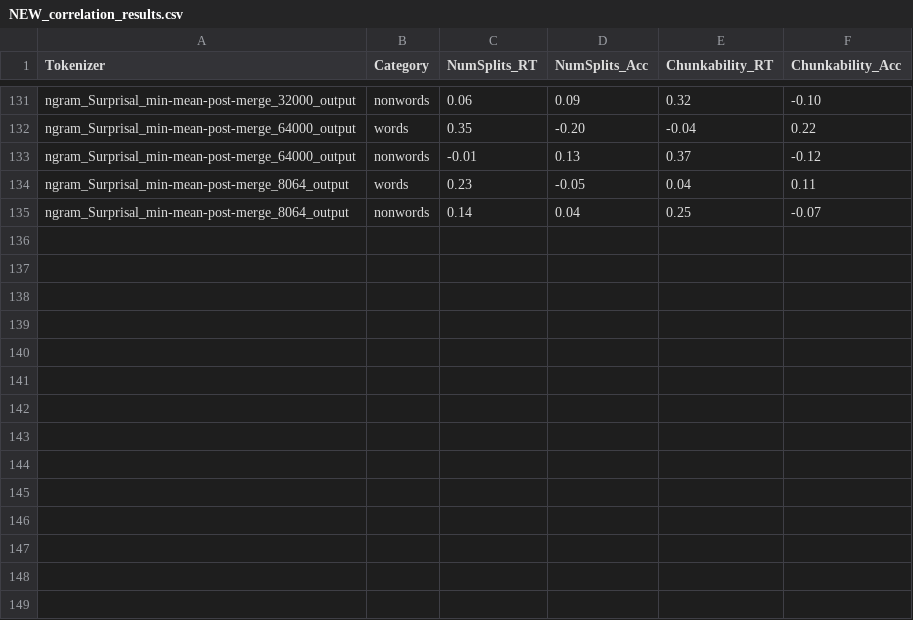
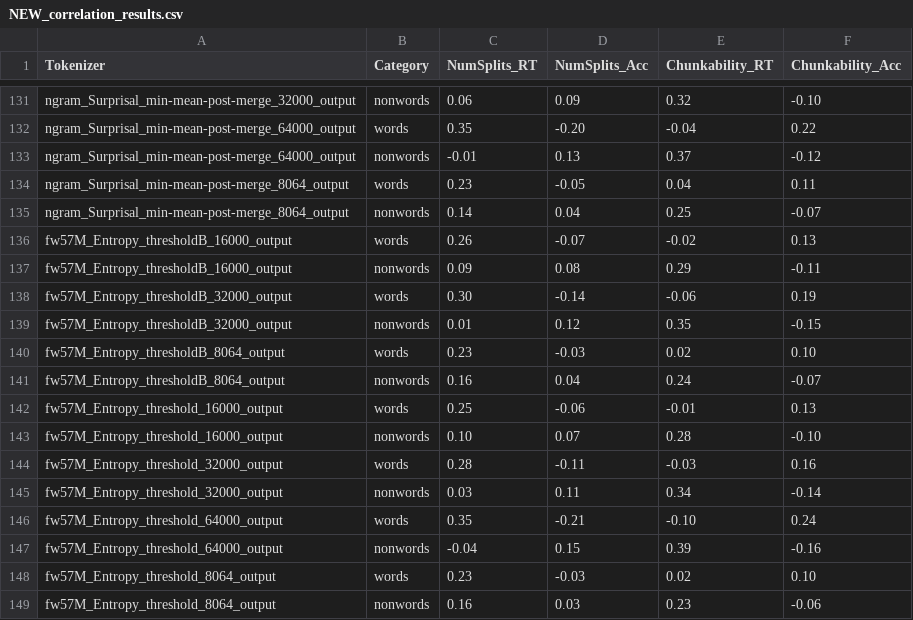
Before and after one commit to codebyzeb/infotokenization, a CSV file: eval/cog-plausibility/en/NEW_correlation_results.csv, drawn as a sheet; only a part is shown, gaps mark what is left out; the diff covers the shown part only.

Commit message:
Add files via upload

```diff
--- a/eval/cog-plausibility/en/NEW_correlation_results.csv
+++ b/eval/cog-plausibility/en/NEW_correlation_results.csv
@@ -135 +135,15 @@ ngram_Surprisal_min-mean-post-merge_8064_output, words, 0.23, -0.05, 0.04, 0.11
 ngram_Surprisal_min-mean-post-merge_8064_output, nonwords, 0.14, 0.04, 0.25, -0.07
+fw57M_Entropy_thresholdB_16000_output, words, 0.26, -0.07, -0.02, 0.13
+fw57M_Entropy_thresholdB_16000_output, nonwords, 0.09, 0.08, 0.29, -0.11
+fw57M_Entropy_thresholdB_32000_output, words, 0.30, -0.14, -0.06, 0.19
+fw57M_Entropy_thresholdB_32000_output, nonwords, 0.01, 0.12, 0.35, -0.15
+fw57M_Entropy_thresholdB_8064_output, words, 0.23, -0.03, 0.02, 0.10
+fw57M_Entropy_thresholdB_8064_output, nonwords, 0.16, 0.04, 0.24, -0.07
+fw57M_Entropy_threshold_16000_output, words, 0.25, -0.06, -0.01, 0.13
+fw57M_Entropy_threshold_16000_output, nonwords, 0.10, 0.07, 0.28, -0.10
+fw57M_Entropy_threshold_32000_output, words, 0.28, -0.11, -0.03, 0.16
+fw57M_Entropy_threshold_32000_output, nonwords, 0.03, 0.11, 0.34, -0.14
+fw57M_Entropy_threshold_64000_output, words, 0.35, -0.21, -0.10, 0.24
+fw57M_Entropy_threshold_64000_output, nonwords, -0.04, 0.15, 0.39, -0.16
+fw57M_Entropy_threshold_8064_output, words, 0.23, -0.03, 0.02, 0.10
+fw57M_Entropy_threshold_8064_output, nonwords, 0.16, 0.03, 0.23, -0.06
```
Also changed, not shown: 22 edited cells elsewhere in this file.
